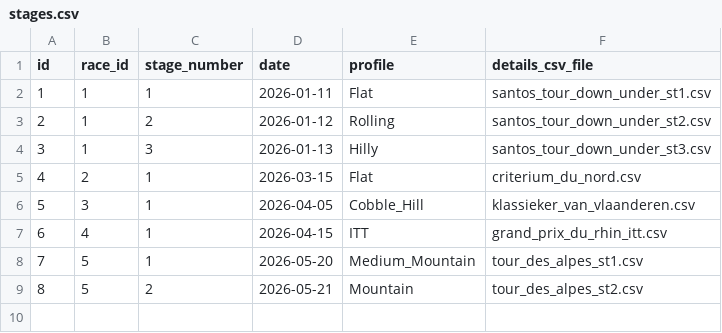
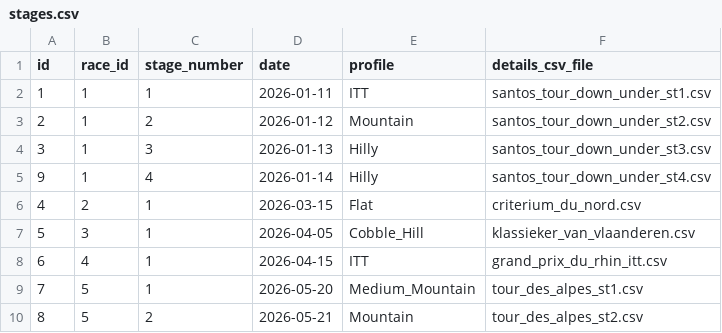
Before and after one commit to michaelkrinningersg-coder/velo, a CSV file: data/csv/stages.csv, drawn as a sheet.

```diff
--- a/data/csv/stages.csv
+++ b/data/csv/stages.csv
@@ -1,5 +1,6 @@
 id,race_id,stage_number,date,profile,details_csv_file
-1,1,1,2026-01-11,Flat,santos_tour_down_under_st1.csv
-2,1,2,2026-01-12,Rolling,santos_tour_down_under_st2.csv
+1,1,1,2026-01-11,ITT,santos_tour_down_under_st1.csv
+2,1,2,2026-01-12,Mountain,santos_tour_down_under_st2.csv
 3,1,3,2026-01-13,Hilly,santos_tour_down_under_st3.csv
+9,1,4,2026-01-14,Hilly,santos_tour_down_under_st4.csv
 4,2,1,2026-03-15,Flat,criterium_du_nord.csv
```
Also changed, not shown: data/csv/races.csv, data/csv/riders.csv, 36 other files.
